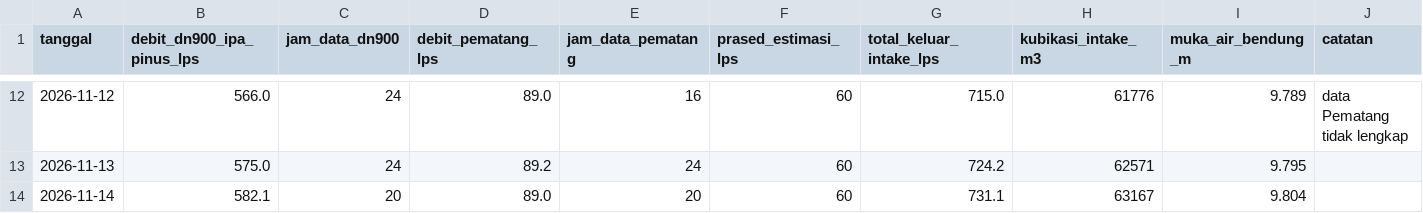
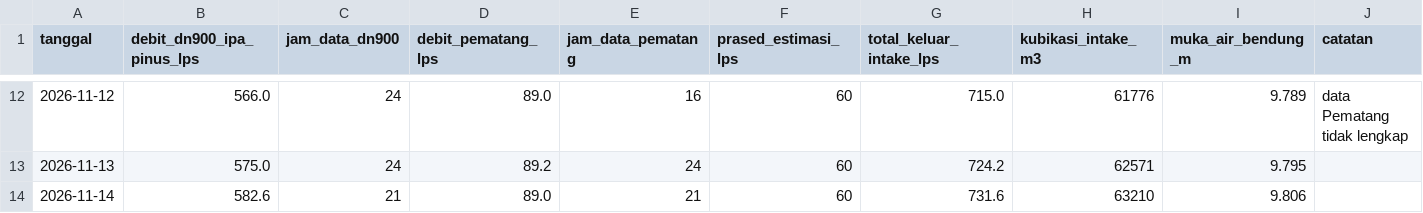
Before and after one commit to BPAMBanjarbakula/SkematikSPAM, a CSV file: harian.csv, drawn as a sheet; only a part is shown, gaps mark what is left out.

Commit message:
Data flowmeter 2026-11-14T12:26:24Z

```diff
--- a/harian.csv
+++ b/harian.csv
@@ -13,2 +13,2 @@ tanggal,debit_dn900_ipa_pinus_lps,jam_data_dn900,debit_pematang_lps,jam_data_pem
 2026-11-13,575.0,24,89.2,24,60,724.2,62571,9.795,
-2026-11-14,582.1,20,89.0,20,60,731.1,63167,9.804,
+2026-11-14,582.6,21,89.0,21,60,731.6,63210,9.806,
```
Also changed, not shown: 1 other file.
